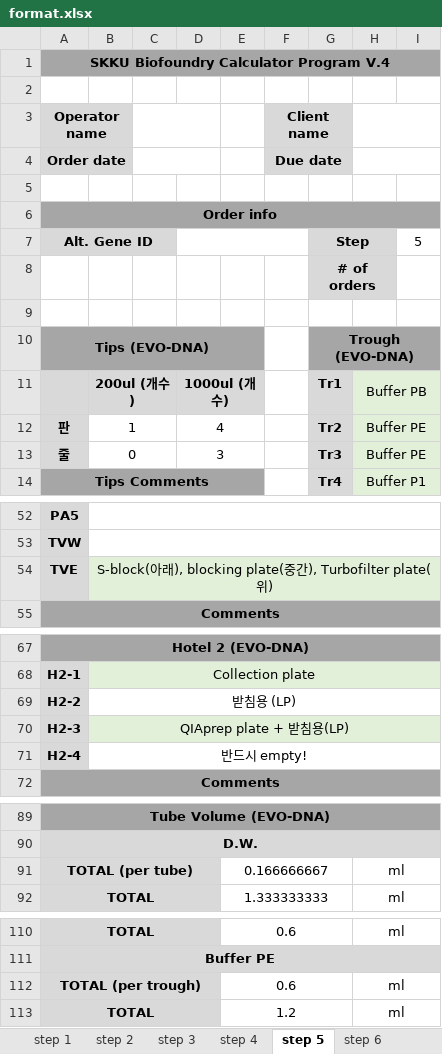
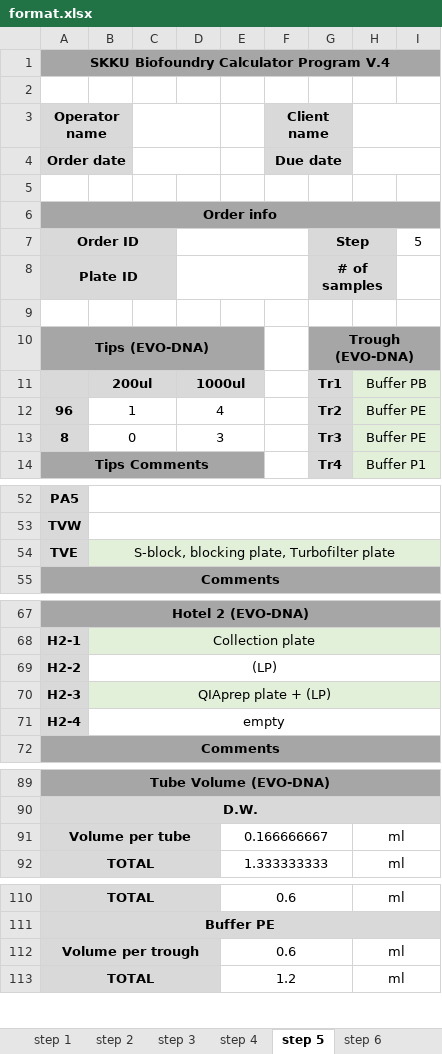
Before and after one commit to F0RTRE55/BFC, an Excel workbook: format.xlsx, sheet step 5, drawn as a sheet; only a part is shown, gaps mark what is left out; values as stored, in another font and other column widths than the file's, no borders; removed rows and columns are numbered as before the commit, all else as after; the diff covers the shown part only; the diff names each change by its address in the sheet, - before the commit and + after, or states it on an @@ line.

Commit message:
fixed volume addition and name
added conditions to value
changed Well ID -> Plate ID

```diff
--- a/format.xlsx (sheet step 5)
+++ b/format.xlsx (sheet step 5)
-A7 (Operator name): Alt. Gene ID
+A7 (Operator name): Order ID
-row 8:  |  |  |  |  |  | # of orders
+row 8: Plate ID |  |  |  |  |  | # of samples
-B11: 200ul (개수)
+B11: 200ul
-D11: 1000ul (개수)
+D11: 1000ul
-A12 (Operator name): 판
+A12 (Operator name): 96
-A13 (Operator name): 줄
+A13 (Operator name): 8
-B54: S-block(아래), blocking plate(중간), Turbofilter plate(위)
+B54: S-block, blocking plate, Turbofilter plate
-B69: 받침용 (LP)
+B69: (LP)
-B70: QIAprep plate + 받침용(LP)
+B70: QIAprep plate + (LP)
-B71: 반드시 empty!
+B71: empty
-A91 (Operator name): TOTAL (per tube)
+A91 (Operator name): Volume per tube
-A112 (Operator name): TOTAL (per trough)
+A112 (Operator name): Volume per trough
```
Also changed, not shown: 1 edited cell elsewhere in this sheet, sheet step 11, sheet step 10, sheet step 6, sheet step 8, sheet step 7, sheet step 3, 3 more sheets, 19 other files.
